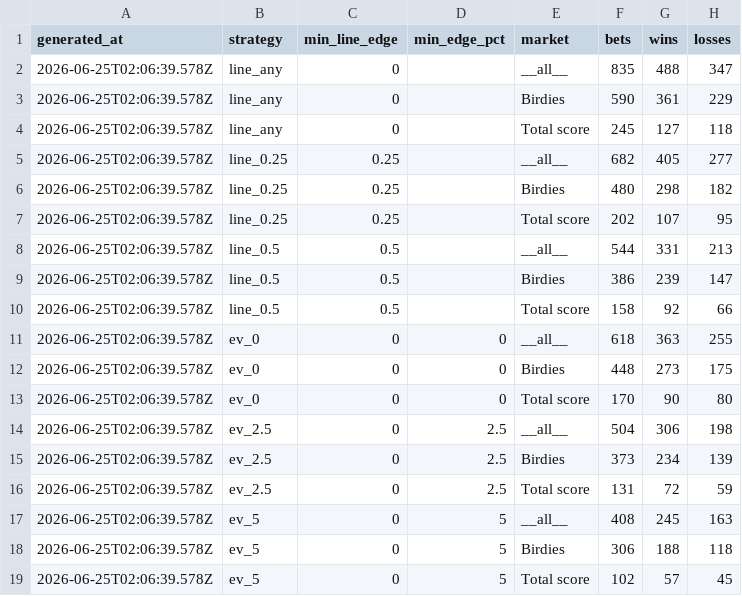
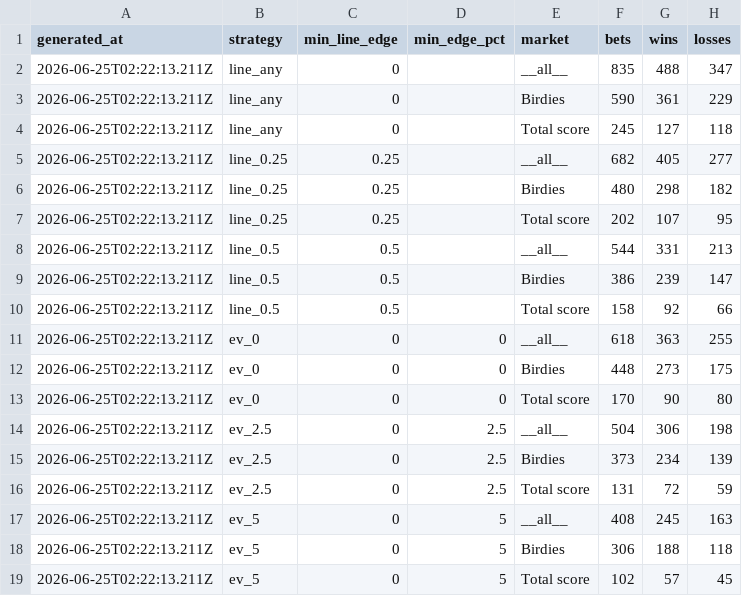
Before and after one commit to jriordan55/alpha-caddie, a CSV file: alpha-caddie-web/data/odds_model_roi_summary.csv, drawn as a sheet; only a part is shown; the diff names each change by its address in the sheet, - before the commit and + after, or states it on an @@ line.

```diff
--- a/alpha-caddie-web/data/odds_model_roi_summary.csv
+++ b/alpha-caddie-web/data/odds_model_roi_summary.csv
-A2:A19 (generated_at): 2026-06-25T02:06:39.578Z
+A2:A19 (generated_at): 2026-06-25T02:22:13.211Z
```
Also changed, not shown: alpha-caddie-web/data/odds_model_roi_detail.csv, alpha-caddie-web/data/round_projection_vs_actual.csv, 13 other files.
